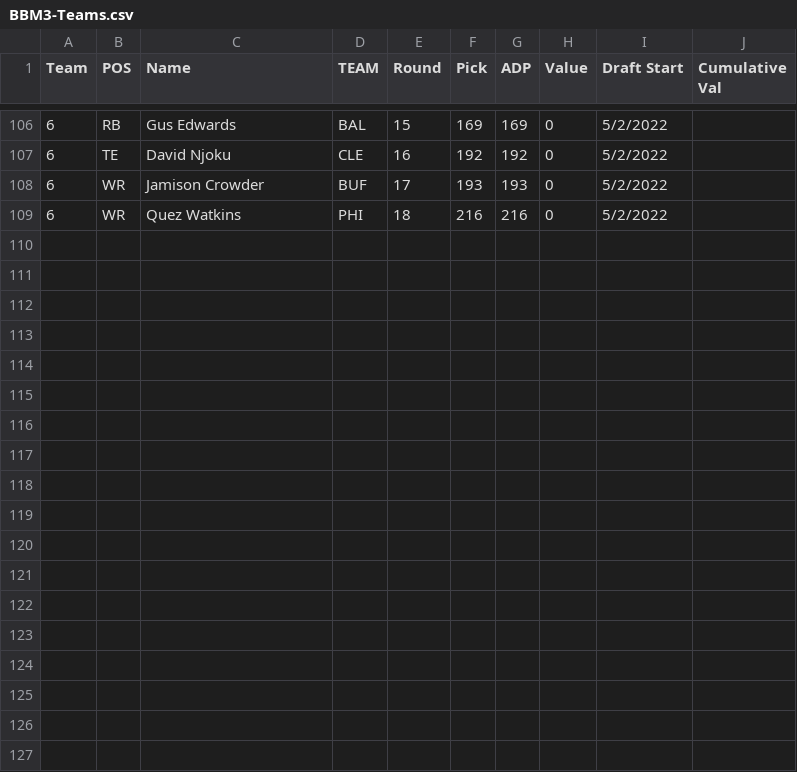
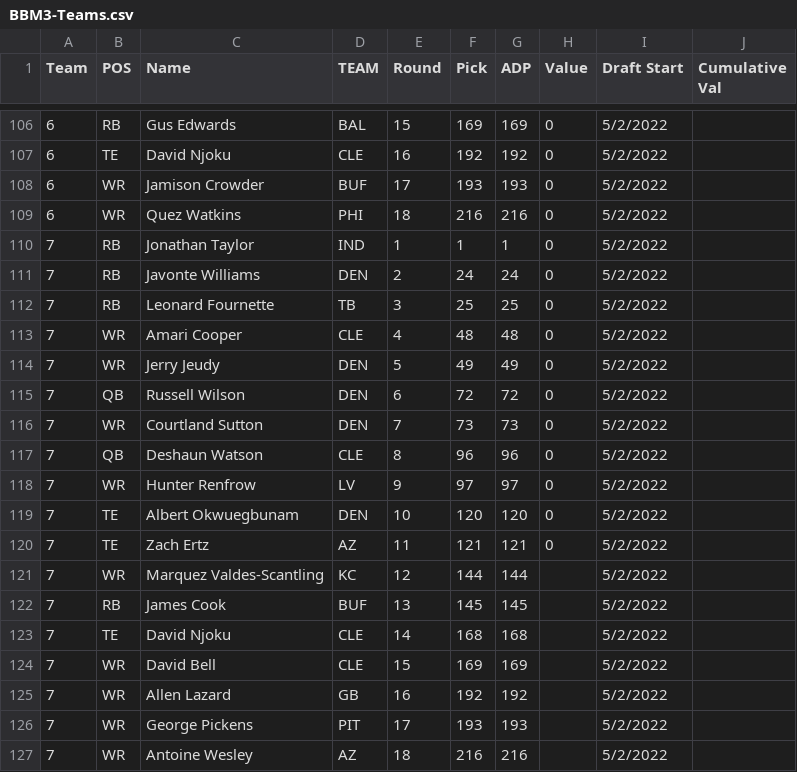
Before and after one commit to AndrewRucker/Fantasy-Football-and-Betting, a CSV file: BestBall/Underdog/BBM3/BBM3-Teams.csv, drawn as a sheet; only a part is shown, gaps mark what is left out.

Commit message:
Update BBM3-Teams.csv

```diff
--- a/BestBall/Underdog/BBM3/BBM3-Teams.csv
+++ b/BestBall/Underdog/BBM3/BBM3-Teams.csv
@@ -109 +109,19 @@ Team,POS,Name,TEAM,Round,Pick,ADP,Value,Draft Start,Cumulative Val
 6,WR,Quez Watkins,PHI,18,216,216,0,5/2/2022,
+7,RB,Jonathan Taylor,IND,1,1,1,0,5/2/2022,
+7,RB,Javonte Williams,DEN,2,24,24,0,5/2/2022,
+7,RB,Leonard Fournette,TB,3,25,25,0,5/2/2022,
+7,WR,Amari Cooper,CLE,4,48,48,0,5/2/2022,
+7,WR,Jerry Jeudy,DEN,5,49,49,0,5/2/2022,
+7,QB,Russell Wilson,DEN,6,72,72,0,5/2/2022,
+7,WR,Courtland Sutton,DEN,7,73,73,0,5/2/2022,
+7,QB,Deshaun Watson,CLE,8,96,96,0,5/2/2022,
+7,WR,Hunter Renfrow,LV,9,97,97,0,5/2/2022,
+7,TE,Albert Okwuegbunam,DEN,10,120,120,0,5/2/2022,
+7,TE,Zach Ertz,AZ,11,121,121,0,5/2/2022,
+7,WR,Marquez Valdes-Scantling,KC,12,144,144,,5/2/2022,
+7,RB,James Cook,BUF,13,145,145,,5/2/2022,
+7,TE,David Njoku,CLE,14,168,168,,5/2/2022,
+7,WR,David Bell,CLE,15,169,169,,5/2/2022,
+7,WR,Allen Lazard,GB,16,192,192,,5/2/2022,
+7,WR,George Pickens,PIT,17,193,193,,5/2/2022,
+7,WR,Antoine Wesley,AZ,18,216,216,,5/2/2022,
```
